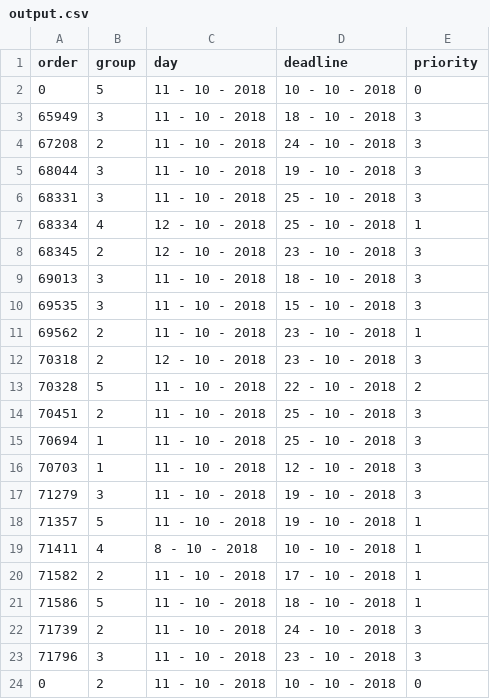
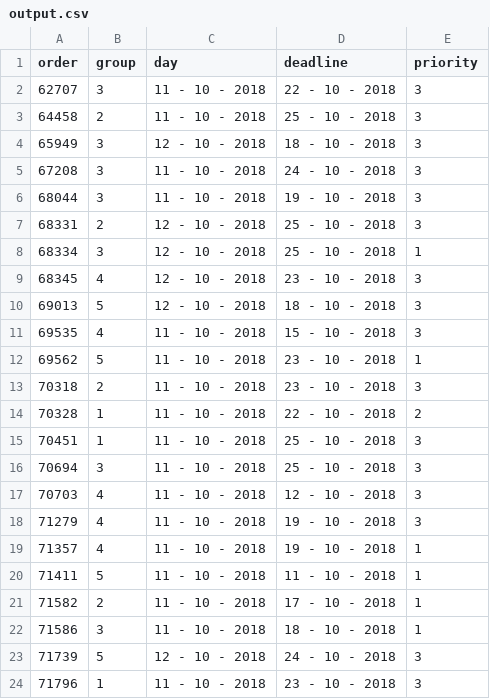
Before and after one commit to DangLe1996/Scheduling-Project, a CSV file: Combined/output.csv, drawn as a sheet.

```diff
--- a/Combined/output.csv
+++ b/Combined/output.csv
@@ -1,24 +1,24 @@
 order , group, day , deadline,priority
-0, 5 ,11 - 10 - 2018, 10 - 10 - 2018, 0
-65949, 3 ,11 - 10 - 2018, 18 - 10 - 2018, 3
-67208, 2 ,11 - 10 - 2018, 24 - 10 - 2018, 3
+62707, 3 ,11 - 10 - 2018, 22 - 10 - 2018, 3
+64458, 2 ,11 - 10 - 2018, 25 - 10 - 2018, 3
+65949, 3 ,12 - 10 - 2018, 18 - 10 - 2018, 3
+67208, 3 ,11 - 10 - 2018, 24 - 10 - 2018, 3
 68044, 3 ,11 - 10 - 2018, 19 - 10 - 2018, 3
-68331, 3 ,11 - 10 - 2018, 25 - 10 - 2018, 3
-68334, 4 ,12 - 10 - 2018, 25 - 10 - 2018, 1
-68345, 2 ,12 - 10 - 2018, 23 - 10 - 2018, 3
-69013, 3 ,11 - 10 - 2018, 18 - 10 - 2018, 3
-69535, 3 ,11 - 10 - 2018, 15 - 10 - 2018, 3
-69562, 2 ,11 - 10 - 2018, 23 - 10 - 2018, 1
-70318, 2 ,12 - 10 - 2018, 23 - 10 - 2018, 3
-70328, 5 ,11 - 10 - 2018, 22 - 10 - 2018, 2
-70451, 2 ,11 - 10 - 2018, 25 - 10 - 2018, 3
-70694, 1 ,11 - 10 - 2018, 25 - 10 - 2018, 3
-70703, 1 ,11 - 10 - 2018, 12 - 10 - 2018, 3
-71279, 3 ,11 - 10 - 2018, 19 - 10 - 2018, 3
-71357, 5 ,11 - 10 - 2018, 19 - 10 - 2018, 1
-71411, 4 ,8 - 10 - 2018, 10 - 10 - 2018, 1
+68331, 2 ,12 - 10 - 2018, 25 - 10 - 2018, 3
+68334, 3 ,12 - 10 - 2018, 25 - 10 - 2018, 1
+68345, 4 ,12 - 10 - 2018, 23 - 10 - 2018, 3
+69013, 5 ,12 - 10 - 2018, 18 - 10 - 2018, 3
+69535, 4 ,11 - 10 - 2018, 15 - 10 - 2018, 3
+69562, 5 ,11 - 10 - 2018, 23 - 10 - 2018, 1
+70318, 2 ,11 - 10 - 2018, 23 - 10 - 2018, 3
+70328, 1 ,11 - 10 - 2018, 22 - 10 - 2018, 2
+70451, 1 ,11 - 10 - 2018, 25 - 10 - 2018, 3
+70694, 3 ,11 - 10 - 2018, 25 - 10 - 2018, 3
+70703, 4 ,11 - 10 - 2018, 12 - 10 - 2018, 3
+71279, 4 ,11 - 10 - 2018, 19 - 10 - 2018, 3
+71357, 4 ,11 - 10 - 2018, 19 - 10 - 2018, 1
+71411, 5 ,11 - 10 - 2018, 11 - 10 - 2018, 1
 71582, 2 ,11 - 10 - 2018, 17 - 10 - 2018, 1
-71586, 5 ,11 - 10 - 2018, 18 - 10 - 2018, 1
-71739, 2 ,11 - 10 - 2018, 24 - 10 - 2018, 3
-71796, 3 ,11 - 10 - 2018, 23 - 10 - 2018, 3
-0, 2 ,11 - 10 - 2018, 10 - 10 - 2018, 0
+71586, 3 ,11 - 10 - 2018, 18 - 10 - 2018, 1
+71739, 5 ,12 - 10 - 2018, 24 - 10 - 2018, 3
+71796, 1 ,11 - 10 - 2018, 23 - 10 - 2018, 3
```
Also changed, not shown: 4 other files.
